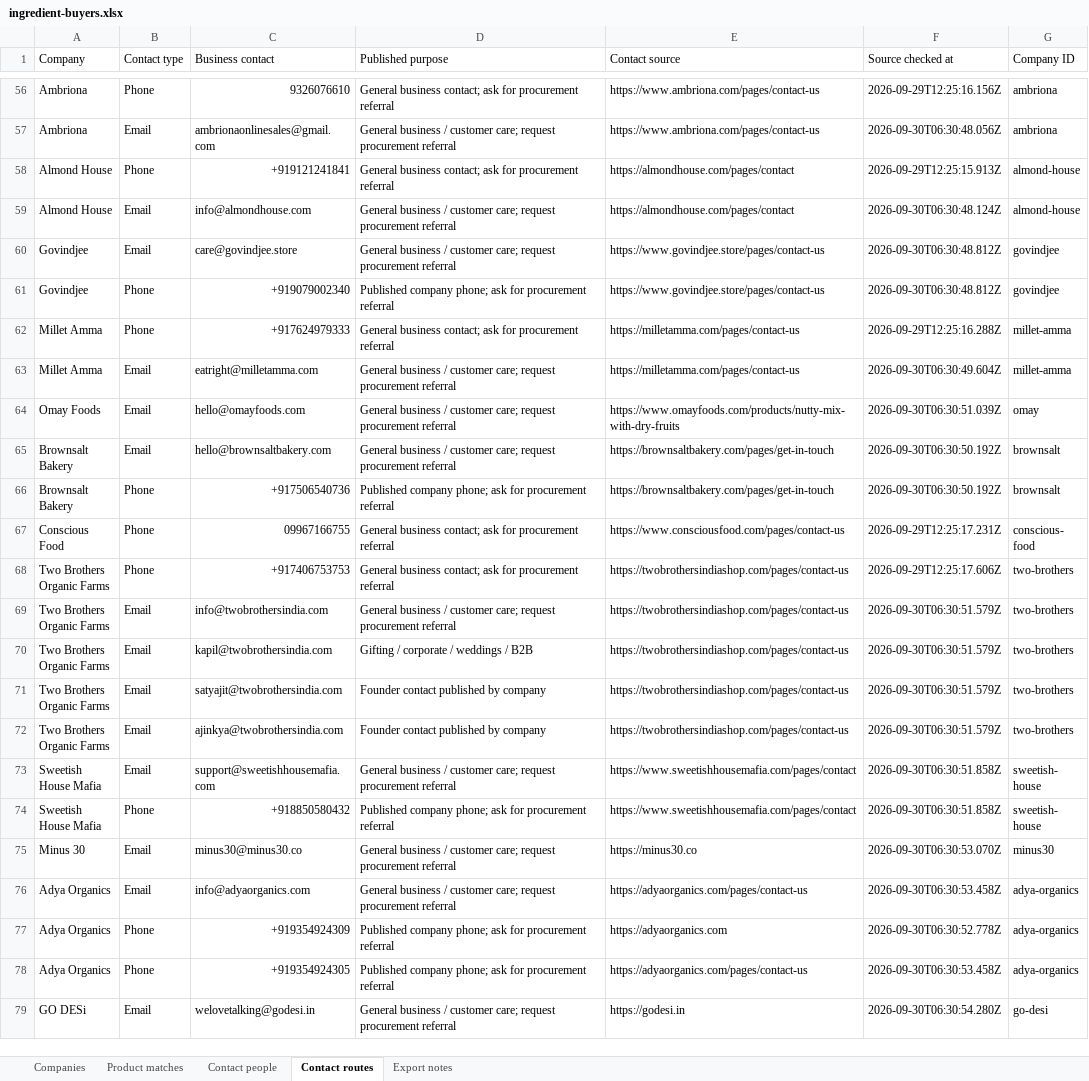
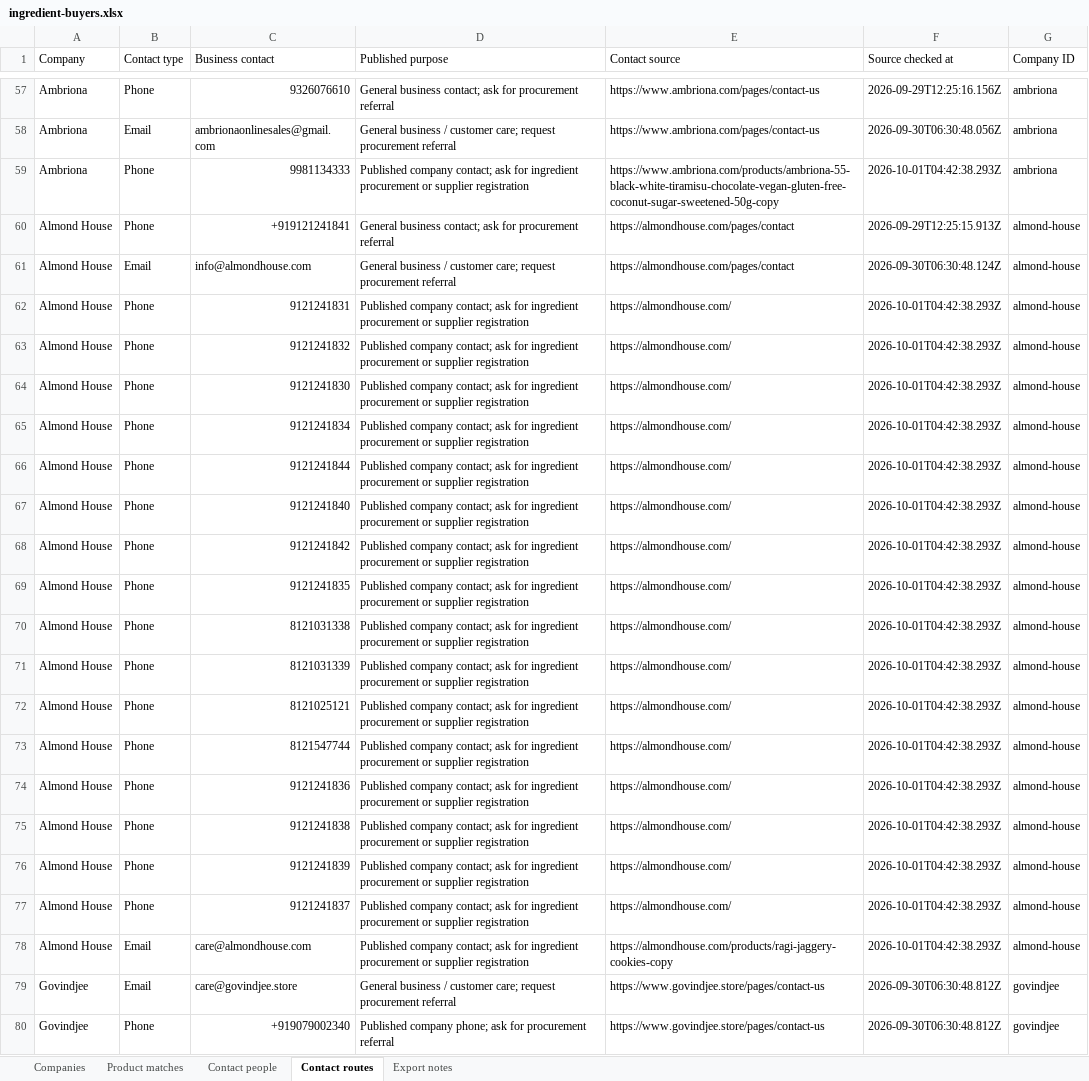
Before and after one commit to Rizwankhan0001/DG-LG, an Excel workbook: data/ingredient-buyers.xlsx, sheet Contact routes, drawn as a sheet; only a part is shown, gaps mark what is left out; the shorter side is filled out with more unchanged rows; values as stored, in another font and other column widths than the file's, no cell formats; the diff covers the shown part only; the diff names each change by its address in the sheet, - before the commit and + after, or states it on an @@ line.

Commit message:
Add daily sourced company research and compact company cards

```diff
--- a/data/ingredient-buyers.xlsx (sheet Contact routes)
+++ b/data/ingredient-buyers.xlsx (sheet Contact routes)
+row 59: Ambriona | Phone | 9981134333 | Published company contact; ask for ingredient procurement or supplier registration | https://www.ambriona.com/products/ambriona-55-black-white-tiramisu-chocolate-vegan-gluten-free-coconut-sugar-sweetened-50g-copy | 2026-10-01T04:42:38.293Z | ambriona
+row 62: Almond House | Phone | 9121241831 | Published company contact; ask for ingredient procurement or supplier registration | https://almondhouse.com/ | 2026-10-01T04:42:38.293Z | almond-house
+row 63: Almond House | Phone | 9121241832 | Published company contact; ask for ingredient procurement or supplier registration | https://almondhouse.com/ | 2026-10-01T04:42:38.293Z | almond-house
+row 64: Almond House | Phone | 9121241830 | Published company contact; ask for ingredient procurement or supplier registration | https://almondhouse.com/ | 2026-10-01T04:42:38.293Z | almond-house
+row 65: Almond House | Phone | 9121241834 | Published company contact; ask for ingredient procurement or supplier registration | https://almondhouse.com/ | 2026-10-01T04:42:38.293Z | almond-house
+row 66: Almond House | Phone | 9121241844 | Published company contact; ask for ingredient procurement or supplier registration | https://almondhouse.com/ | 2026-10-01T04:42:38.293Z | almond-house
+row 67: Almond House | Phone | 9121241840 | Published company contact; ask for ingredient procurement or supplier registration | https://almondhouse.com/ | 2026-10-01T04:42:38.293Z | almond-house
+row 68: Almond House | Phone | 9121241842 | Published company contact; ask for ingredient procurement or supplier registration | https://almondhouse.com/ | 2026-10-01T04:42:38.293Z | almond-house
+row 69: Almond House | Phone | 9121241835 | Published company contact; ask for ingredient procurement or supplier registration | https://almondhouse.com/ | 2026-10-01T04:42:38.293Z | almond-house
+row 70: Almond House | Phone | 8121031338 | Published company contact; ask for ingredient procurement or supplier registration | https://almondhouse.com/ | 2026-10-01T04:42:38.293Z | almond-house
+row 71: Almond House | Phone | 8121031339 | Published company contact; ask for ingredient procurement or supplier registration | https://almondhouse.com/ | 2026-10-01T04:42:38.293Z | almond-house
+row 72: Almond House | Phone | 8121025121 | Published company contact; ask for ingredient procurement or supplier registration | https://almondhouse.com/ | 2026-10-01T04:42:38.293Z | almond-house
+row 73: Almond House | Phone | 8121547744 | Published company contact; ask for ingredient procurement or supplier registration | https://almondhouse.com/ | 2026-10-01T04:42:38.293Z | almond-house
+row 74: Almond House | Phone | 9121241836 | Published company contact; ask for ingredient procurement or supplier registration | https://almondhouse.com/ | 2026-10-01T04:42:38.293Z | almond-house
+row 75: Almond House | Phone | 9121241838 | Published company contact; ask for ingredient procurement or supplier registration | https://almondhouse.com/ | 2026-10-01T04:42:38.293Z | almond-house
+row 76: Almond House | Phone | 9121241839 | Published company contact; ask for ingredient procurement or supplier registration | https://almondhouse.com/ | 2026-10-01T04:42:38.293Z | almond-house
+row 77: Almond House | Phone | 9121241837 | Published company contact; ask for ingredient procurement or supplier registration | https://almondhouse.com/ | 2026-10-01T04:42:38.293Z | almond-house
+row 78: Almond House | Email | care@almondhouse.com | Published company contact; ask for ingredient procurement or supplier registration | https://almondhouse.com/products/ragi-jaggery-cookies-copy | 2026-10-01T04:42:38.293Z | almond-house
```
Also changed, not shown: 44 added rows elsewhere in this sheet, sheet Product matches, sheet Companies, sheet Contact people, sheet Export notes, cell formats, 34 other files.
